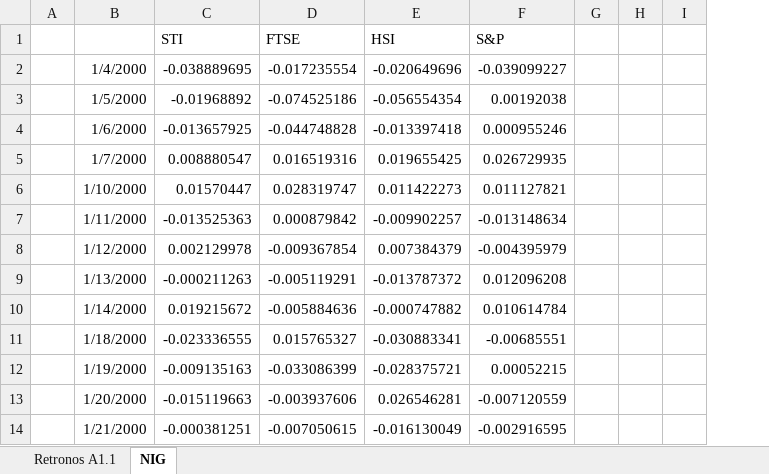
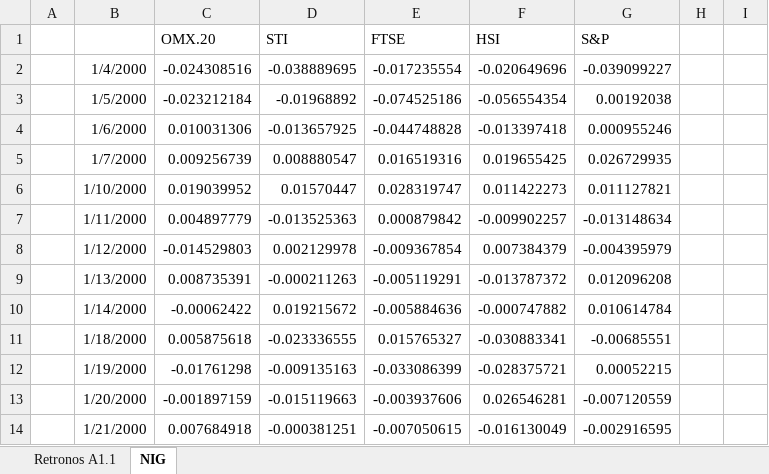
Before and after one commit to Edgs-ml/Market-Index-Portafolios, an Excel workbook: APLHA/ALPHA 1/ALPHA 1.1/1.1.3Portafolio_Optimization/NIG/Optimizacion Portafolios NIG.xlsx, sheet NIG, drawn as a sheet; only a part is shown; values as stored, in another font and other column widths than the file's, no borders; removed rows and columns are numbered as before the commit, all else as after; the diff covers the shown part only; the diff names each change by its address in the sheet, - before the commit and + after, or states it on an @@ line.

```diff
--- a/APLHA/ALPHA 1/ALPHA 1.1/1.1.3Portafolio_Optimization/NIG/Optimizacion Portafolios NIG.xlsx (sheet NIG)
+++ b/APLHA/ALPHA 1/ALPHA 1.1/1.1.3Portafolio_Optimization/NIG/Optimizacion Portafolios NIG.xlsx (sheet NIG)
+column C (OMX.20), rows 2-14: -0.024308516 | -0.023212184 | 0.010031306 | 0.009256739 | 0.019039952 | 0.004897779 | -0.014529803 | 0.008735391 | -0.00062422 | 0.005875618 | -0.01761298 | -0.001897159 | 0.007684918
-column G, empty
```
Also changed, not shown: other rows of this sheet, 1 other file.
